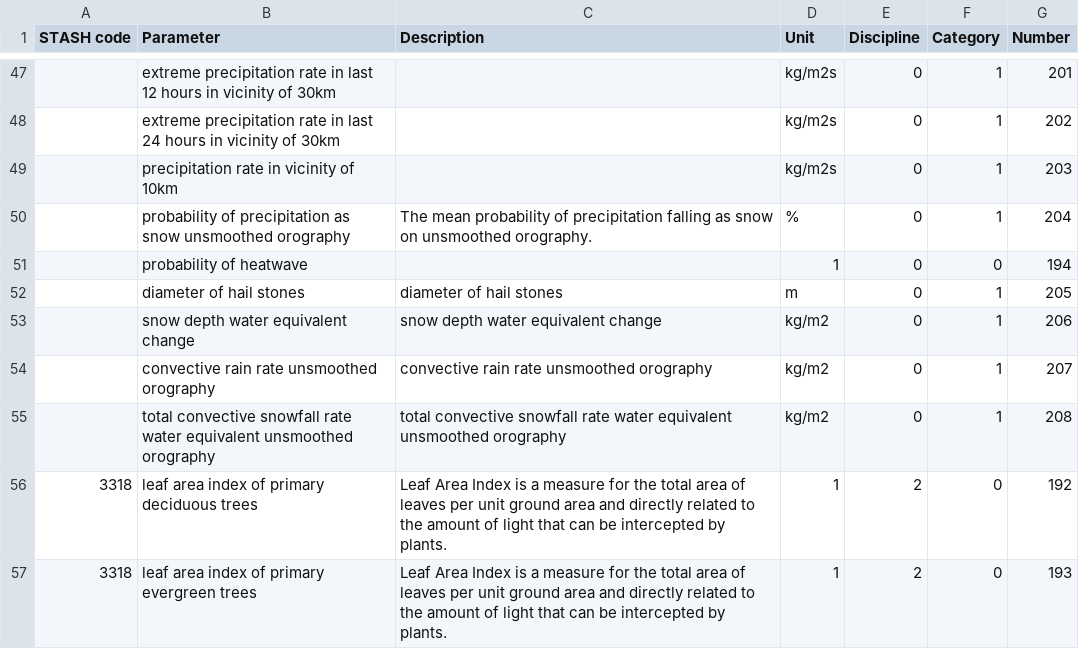
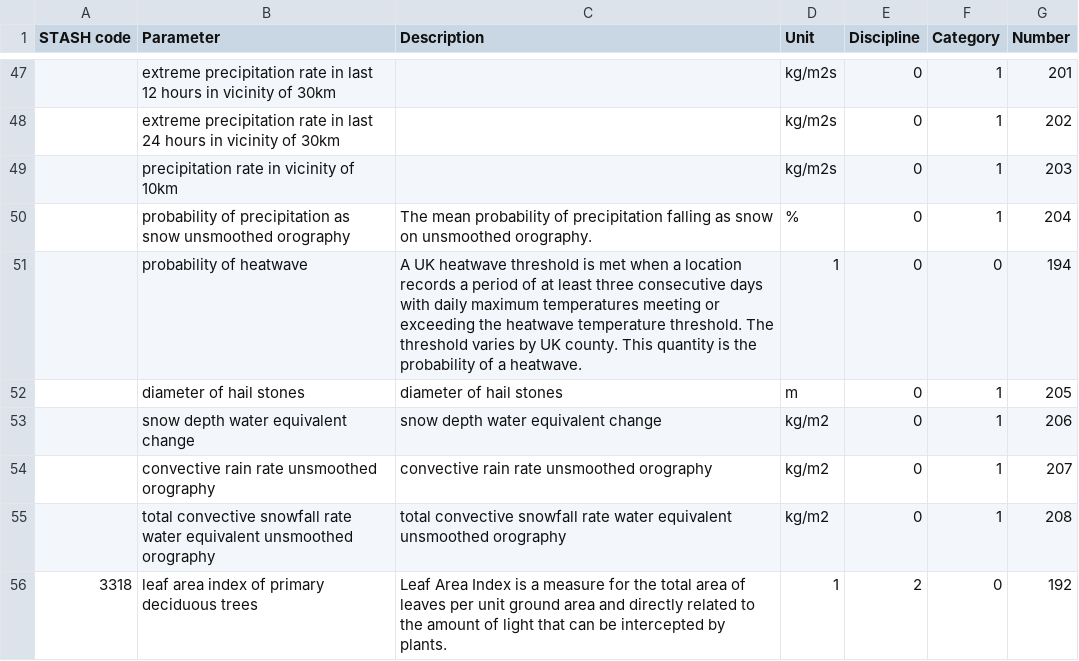
Before and after one commit to MetOffice/localTables-GRIB-BUFR, a CSV file: grib/grib2/GRIB2ParameterLocalTable.csv, drawn as a sheet; only a part is shown, gaps mark what is left out; the shorter side is filled out with more unchanged rows.

Commit message:
Update GRIB2ParameterLocalTable.csv

```diff
--- a/grib/grib2/GRIB2ParameterLocalTable.csv
+++ b/grib/grib2/GRIB2ParameterLocalTable.csv
@@ -50,3 +50,3 @@ STASH code,Parameter,Description,Unit,Discipline,Category,Number
 ,probability of precipitation as snow unsmoothed orography,The mean probability of precipitation falling as snow on unsmoothed orography.,%,0,1,204
-,probability of heatwave,,1,0,0,194
+,probability of heatwave,A UK heatwave threshold is met when a location records a period of at least three consecutive days with daily maximum temperatures meeting or exceeding the heatwave temperature threshold. The threshold varies by UK county. This quantity is the probability of a heatwave.,1,0,0,194
 ,diameter of hail stones,diameter of hail stones,m,0,1,205
```
